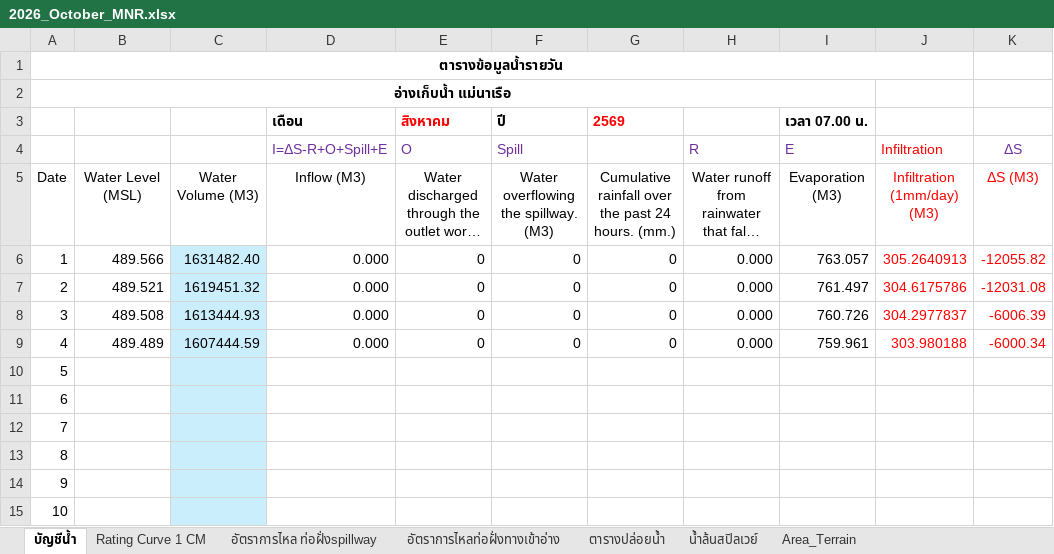
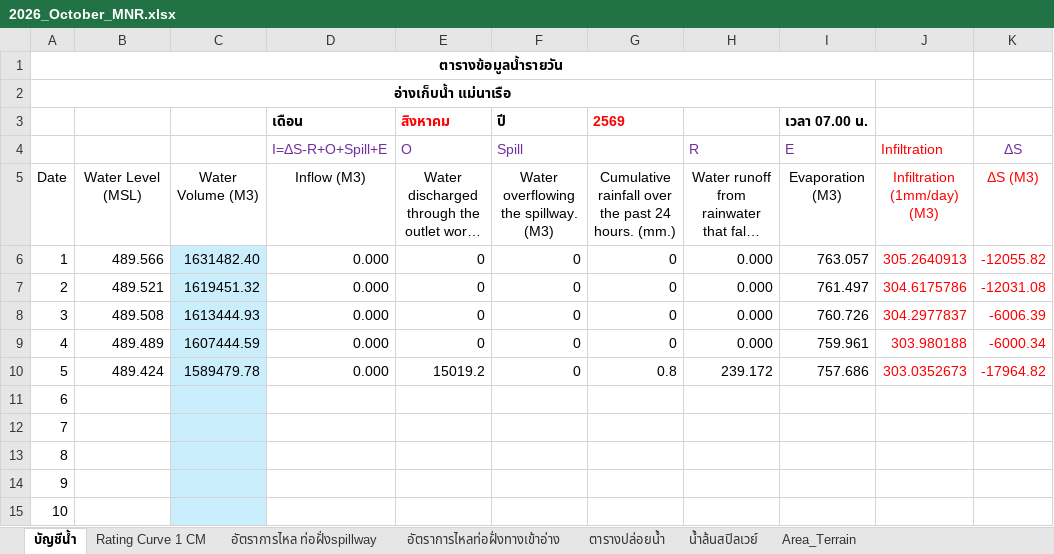
Before and after one commit to mpdox30/maenarua-water-web, an Excel workbook: 01_data/Reservoirs/inflow/2026/2026_October_MNR.xlsx, sheet บัญชีน้ำ, drawn as a sheet; only a part is shown; long unchanged cells end in …; values as stored, in another font and other column widths than the file's, no borders; conditional formats not drawn; the diff names each change by its address in the sheet, - before the commit and + after, or states it on an @@ line.

Commit message:
Auto-update: reservoir official file + shadow CSV + water_ledger.json Tue 10/06/2026  8:49:59.91

```diff
--- a/01_data/Reservoirs/inflow/2026/2026_October_MNR.xlsx (sheet บัญชีน้ำ)
+++ b/01_data/Reservoirs/inflow/2026/2026_October_MNR.xlsx (sheet บัญชีน้ำ)
-B10: (empty)
+B10: 489.424
-C10: (empty)
+C10: 1589479.78
-D10 (เดือน): (empty)
+D10 (เดือน): 0.000
-E10 (สิงหาคม): (empty)
+E10 (สิงหาคม): 15019.2
-F10 (ปี): (empty)
+F10 (ปี): 0
-G10 (2569): (empty)
+G10 (2569): 0.8
-H10: (empty)
+H10: 239.172
-I10 (เวลา 07.00 น.): (empty)
+I10 (เวลา 07.00 น.): 757.686
-J10: (empty)
+J10: 303.0352673
-K10: (empty)
+K10: -17964.82
```
Also changed, not shown: 2 other files.
